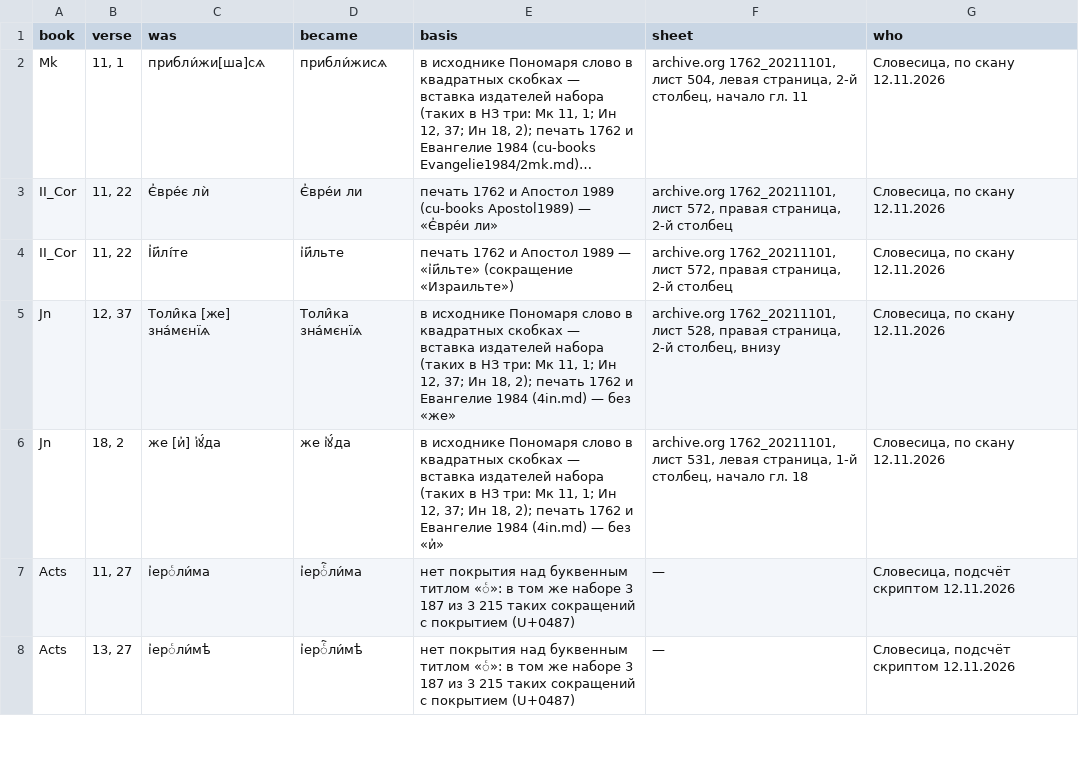
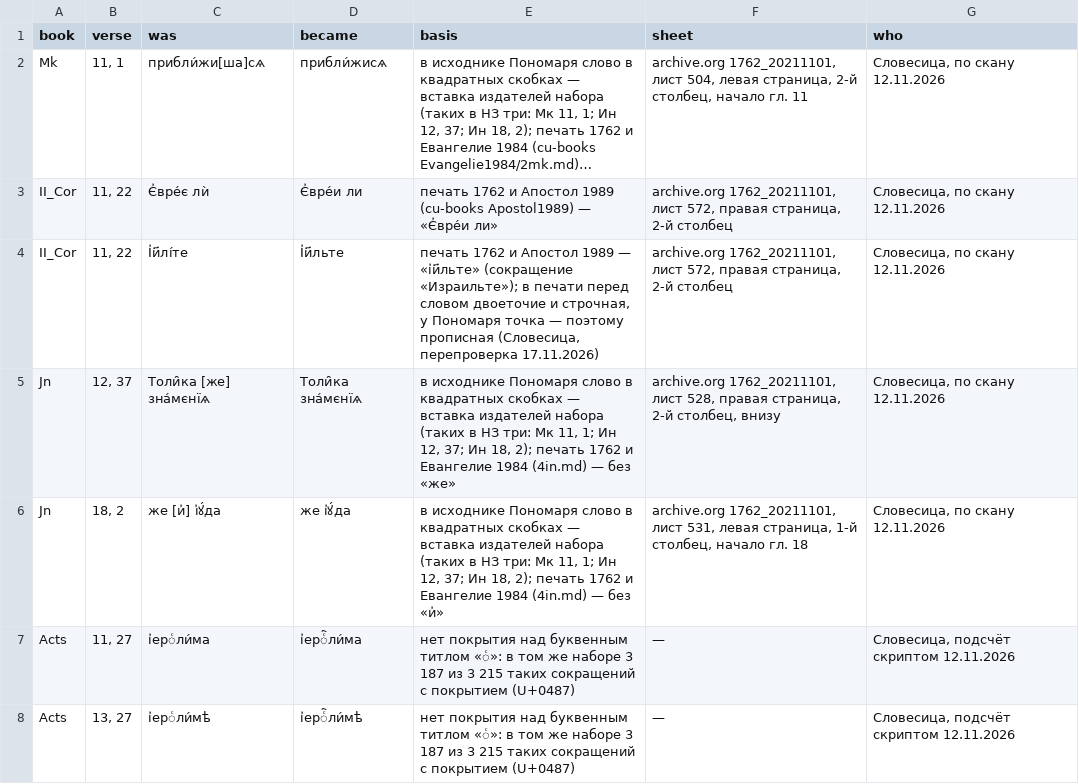
Before and after one commit to ourdictionary/slovesitsa-ponomar, a TSV file: corrections/bible.tsv, drawn as a sheet; only a part is shown; long unchanged cells end in …; the diff names each change by its address in the sheet, - before the commit and + after, or states it on an @@ line.

```diff
--- a/corrections/bible.tsv
+++ b/corrections/bible.tsv
-D4 (became): і҆и҃льте
+D4 (became): І҆и҃льте
-E4 (basis): …«і҆и҃льте» (сокращение «Израильте»)
+E4 (basis): …«і҆и҃льте» (сокращение «Израильте»); в печати перед словом двоеточие и строчная, у Пономаря точка — поэтому прописная (Словесица, перепроверка 17.11.2026)
```
Also changed, not shown: hours/corrections_hours.tsv, 3 other files.
